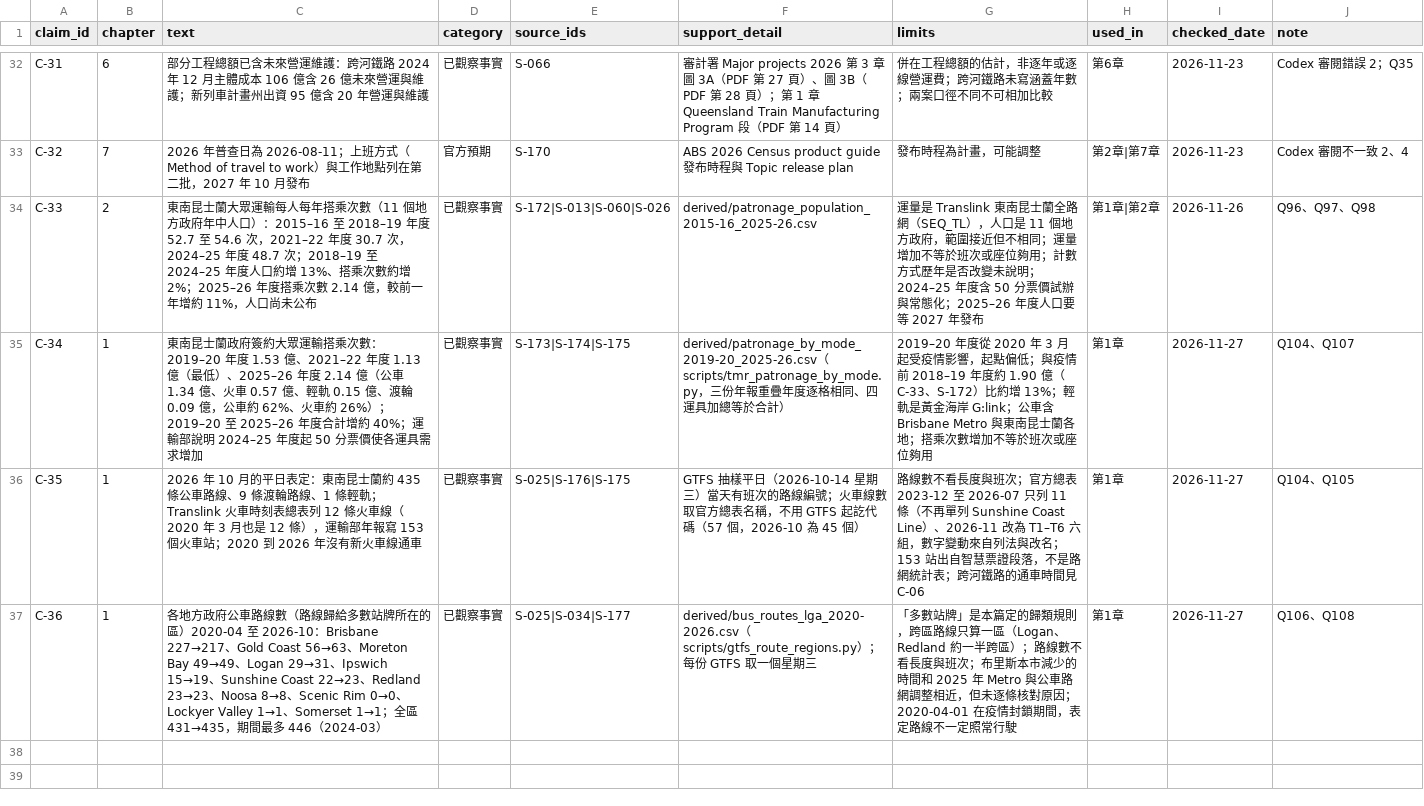
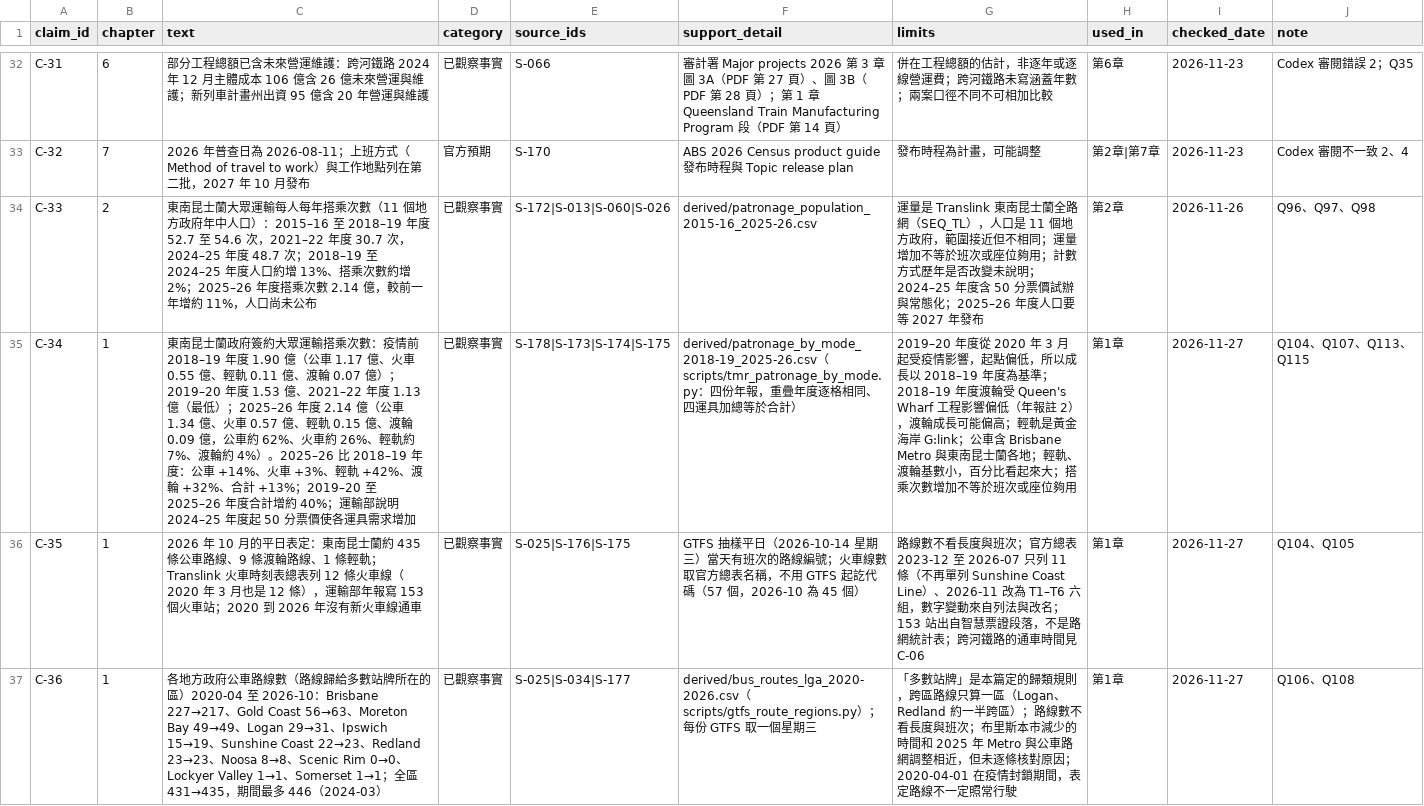
Before and after one commit to loveu8/loveu8.github.io, a CSV file: ai_report/2026/reference/data/brisbane-transport/claims.csv, drawn as a sheet; only a part is shown, gaps mark what is left out; the diff names each change by its address in the sheet, - before the commit and + after, or states it on an @@ line.

```diff
--- a/ai_report/2026/reference/data/brisbane-transport/claims.csv
+++ b/ai_report/2026/reference/data/brisbane-transport/claims.csv
-H34 (used_in): 第1章|第2章
+H34 (used_in): 第2章
-C35 (text): …乘次數：2019–20 年度 1.53 億、2021–22 年度 1.13 億（最低）、2025–26 年度 2.14 億（公車 1.34 億、火車 0.57 億、輕軌 0.15 億、渡輪 0.09 億，公車約 62%、火車約 26%）；2019–20 至…
+C35 (text): …乘次數：疫情前 2018–19 年度 1.90 億（公車 1.17 億、火車 0.55 億、輕軌 0.11 億、渡輪 0.07 億）；2019–20 年度 1.53 億、2021–22 年度 1.13 億（最低）；2025–26 年度 2.14 億（公車 1.34 億、火車 0.57 億、輕軌 0.15 億、渡輪 0.09 億，公車約 62%、火車約 26%、輕軌約 7%、渡輪約 4%）。2025–26 比 2018–19 年度：公車 +14%、火車 +3%、輕軌 +42%、渡輪 +32%、合計 +13%；2019–20 至…
-E35 (source_ids): S-173|S-174|S-175
+E35 (source_ids): S-178|S-173|S-174|S-175
-F35 (support_detail): derived/patronage_by_mode_2019-20_2025-26.csv（scripts/tmr_patronage_by_mode.py，三份年報重疊…
+F35 (support_detail): derived/patronage_by_mode_2018-19_2025-26.csv（scripts/tmr_patronage_by_mode.py：四份年報，重疊…
-G35 (limits): …起點偏低；與疫情前 2018–19 年度約 1.90 億（C-33、S-172）比約增 13%；輕軌是黃金海岸 G:link；公車含 Brisbane Metro 與東南昆士蘭各地；搭乘次…
+G35 (limits): …起點偏低，所以成長以 2018–19 年度為基準；2018–19 年度渡輪受 Queen's Wharf 工程影響偏低（年報註 2），渡輪成長可能偏高；輕軌是黃金海岸 G:link；公車含 Brisbane Metro 與東南昆士蘭各地；輕軌、渡輪基數小，百分比看起來大；搭乘次…
-J35 (note): Q104、Q107
+J35 (note): Q104、Q107、Q113、Q115
```
Also changed, not shown: ai_report/2026/reference/data/brisbane-transport/sources.csv, 3 other files.
